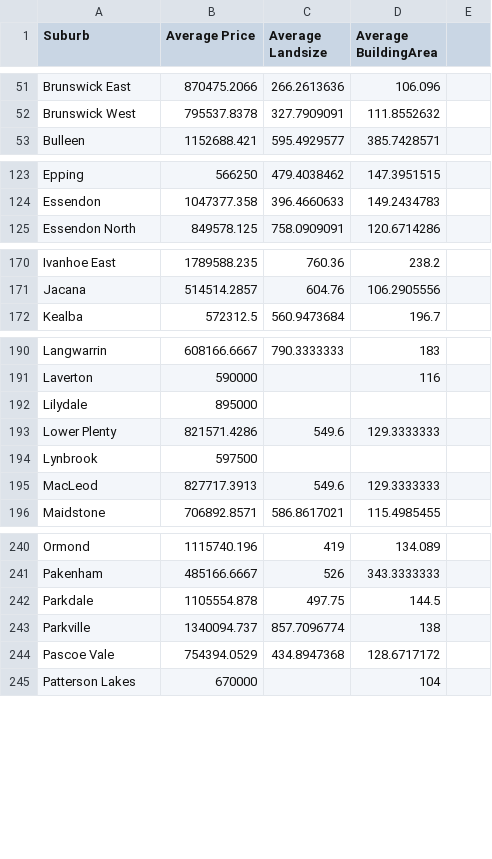
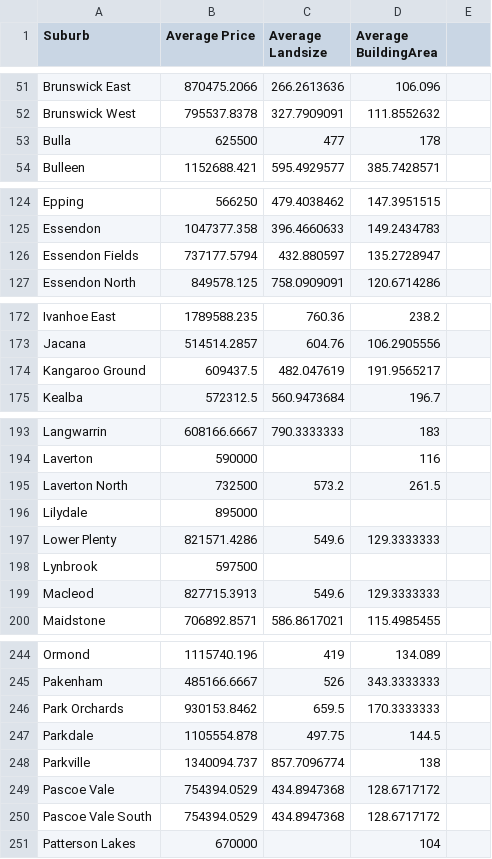
Before and after one commit to LiamTodd/FIT3179-repo, a CSV file: Week_9_Homework/datasets/prop_sales_avg.csv (was Week 9 Homework/datasets/prop_sales_avg.csv), drawn as a sheet; only a part is shown, gaps mark what is left out; the diff covers the shown part only.

```diff
--- a/Week 9 Homework/datasets/prop_sales_avg.csv
+++ b/Week_9_Homework/datasets/prop_sales_avg.csv
@@ -52,2 +52,3 @@ Brunswick East,870475.2066,266.2613636,106.096
 Brunswick West,795537.8378,327.7909091,111.8552632
+Bulla,625500,477,178
 Bulleen,1152688.421,595.4929577,385.7428571
@@ -124,2 +125,3 @@ Epping,566250,479.4038462,147.3951515
 Essendon,1047377.358,396.4660633,149.2434783
+Essendon Fields,737177.5794,432.880597,135.2728947
 Essendon North,849578.125,758.0909091,120.6714286
@@ -171,2 +173,3 @@ Ivanhoe East,1789588.235,760.36,238.2
 Jacana,514514.2857,604.76,106.2905556
+Kangaroo Ground,609437.5,482.047619,191.9565217
 Kealba,572312.5,560.9473684,196.7
@@ -191,2 +194,3 @@ Langwarrin,608166.6667,790.3333333,183
 Laverton,590000,,116
+Laverton North,732500,573.2,261.5
 Lilydale,895000,,
@@ -194,3 +198,3 @@ Lower Plenty,821571.4286,549.6,129.3333333
 Lynbrook,597500,,
-MacLeod,827717.3913,549.6,129.3333333
+Macleod,827715.3913,549.6,129.3333333
 Maidstone,706892.8571,586.8617021,115.4985455
@@ -241,2 +245,3 @@ Ormond,1115740.196,419,134.089
 Pakenham,485166.6667,526,343.3333333
+Park Orchards,930153.8462,659.5,170.3333333
 Parkdale,1105554.878,497.75,144.5
@@ -244,2 +249,3 @@ Parkville,1340094.737,857.7096774,138
 Pascoe Vale,754394.0529,434.8947368,128.6717172
+Pascoe Vale South,754394.0529,434.8947368,128.6717172
 Patterson Lakes,670000,,104
```
Also changed, not shown: 3 added rows elsewhere in this file, 6 other files.
